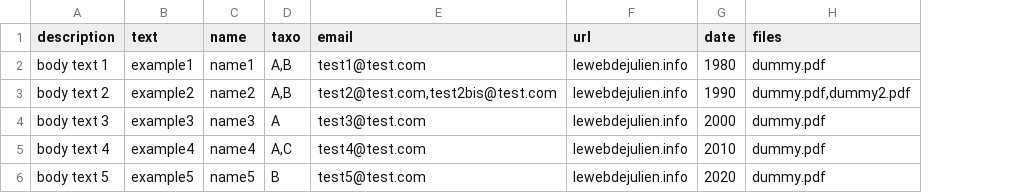
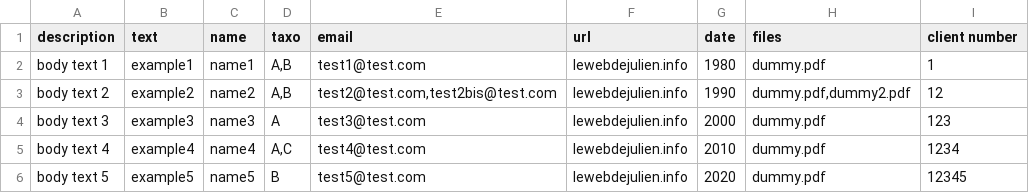
Before and after one commit to julienmweb/drupal-janus, a CSV file: Janus/Data/nodes-example.csv, drawn as a sheet; the diff names each change by its address in the sheet, - before the commit and + after, or states it on an @@ line.

Commit message:
ajout du champ 'client number' dans le fichier csv d exemple

```diff
--- a/Janus/Data/nodes-example.csv
+++ b/Janus/Data/nodes-example.csv
+column I (client number), rows 2-6: 1 | 12 | 123 | 1234 | 12345
```
